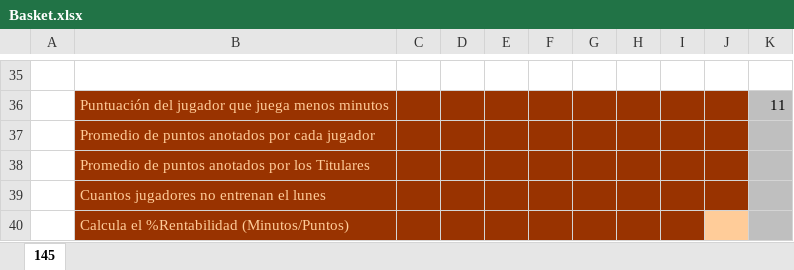
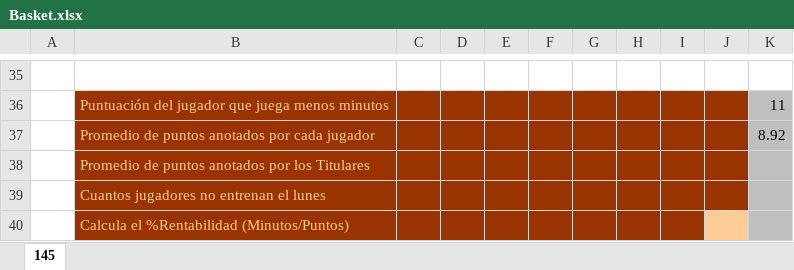
Before and after one commit to anferasu/POO, an Excel workbook: m1/u1/ejercicios/20191028/Funciones lógicas/Basket.xlsx, sheet 145, drawn as a sheet; only a part is shown, gaps mark what is left out; values as stored, in another font and other column widths than the file's, no borders; charts and pictures not drawn; the diff names each change by its address in the sheet, - before the commit and + after, or states it on an @@ line.

Commit message:
ejercicios texto 20191030

```diff
--- a/m1/u1/ejercicios/20191028/Funciones lógicas/Basket.xlsx (sheet 145)
+++ b/m1/u1/ejercicios/20191028/Funciones lógicas/Basket.xlsx (sheet 145)
-K37: (empty)
+K37: 8.92
```
Also changed, not shown: 29 other files.
